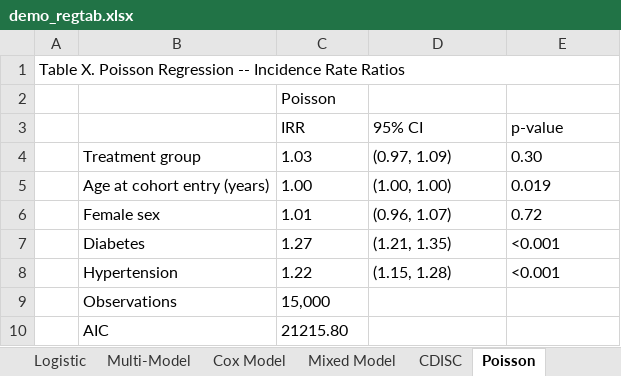
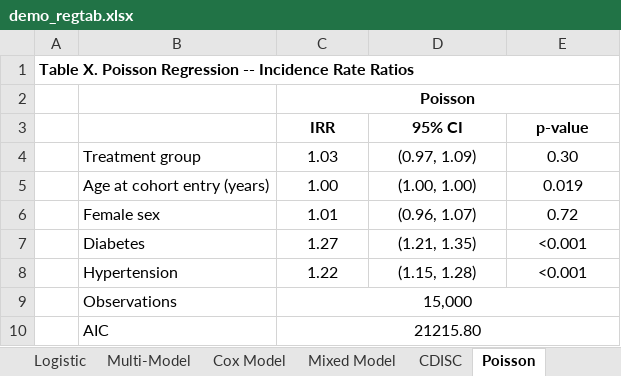
Before and after one commit to tpcopeland/Stata-Tools, an Excel workbook: tabtools/demo/demo_regtab.xlsx, sheet Poisson, drawn as a sheet; values as stored, in another font and other column widths than the file's, no borders; the diff names each change by its address in the sheet, - before the commit and + after, or states it on an @@ line.

```diff
--- a/tabtools/demo/demo_regtab.xlsx (sheet Poisson)
+++ b/tabtools/demo/demo_regtab.xlsx (sheet Poisson)
-A1 bold: off
+A1 bold: on
@@ C2 alignment: left → center, bold: off → on @@
+C2:E2 merged
-C3:E8 alignment: left
+C3:E8 alignment: center
-C3:E3 bold: off
+C3:E3 bold: on
-C9:C10 alignment: left
+C9:C10 alignment: center
+C9:E9 merged
+C10:E10 merged
```
Also changed, not shown: other sheet tabs, tabtools/demo/demo_table1.xlsx, 8 other files.
